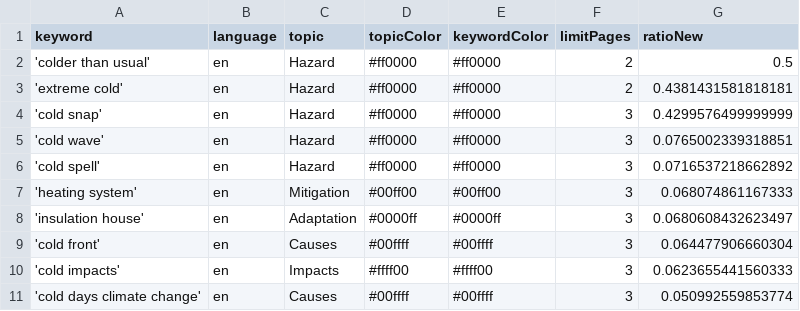
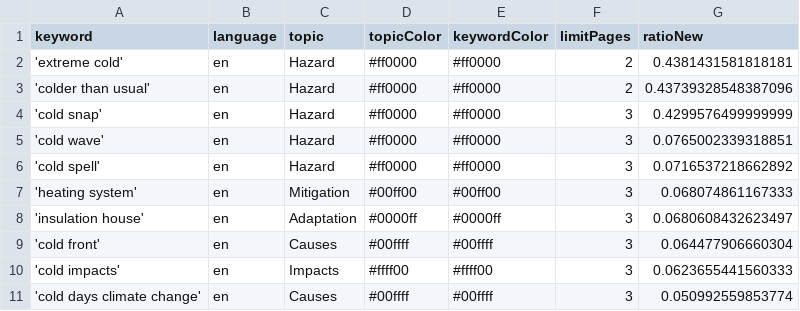
Before and after one commit to JW-news/ColdIsComing, a CSV file: keywords.csv, drawn as a sheet; removed rows and columns are numbered as before the commit, all else as after; the diff names each change by its address in the sheet, - before the commit and + after, or states it on an @@ line.

```diff
--- a/keywords.csv
+++ b/keywords.csv
-row 2: 'colder than usual' | en | Hazard | #ff0000 | #ff0000 | 2 | 0.5
+row 3: 'colder than usual' | en | Hazard | #ff0000 | #ff0000 | 2 | 0.43739328548387096
```
Also changed, not shown: csv/news_2025_11.csv.
